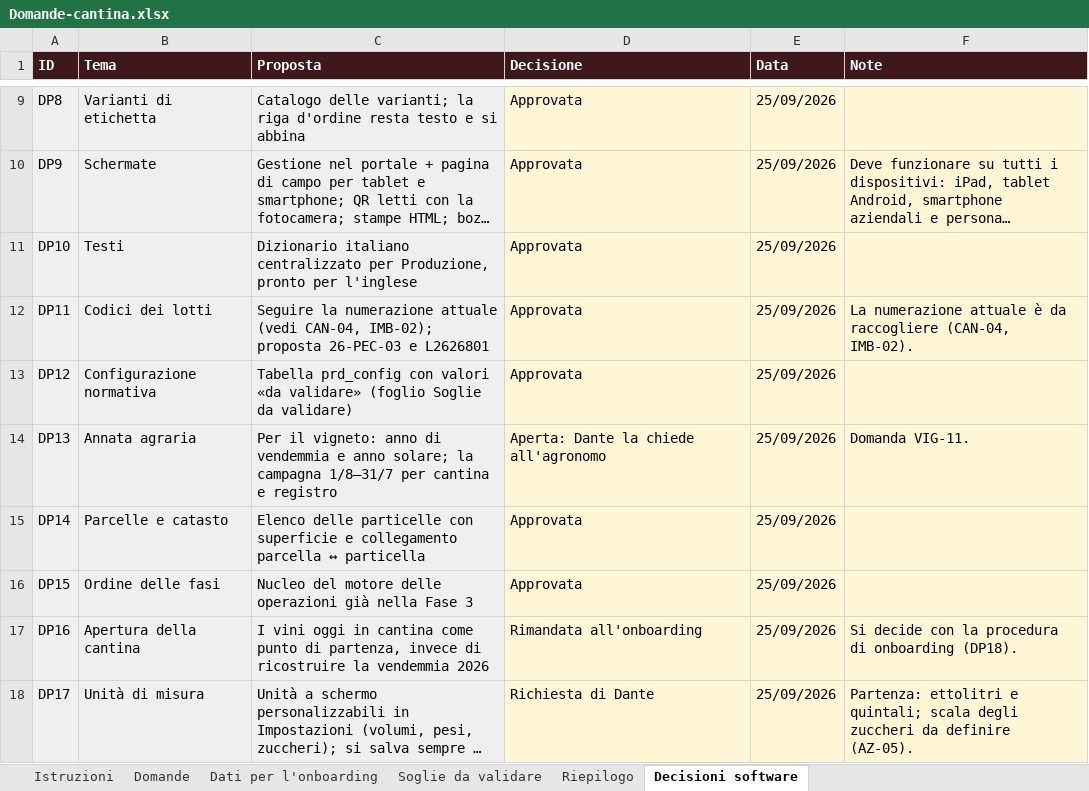
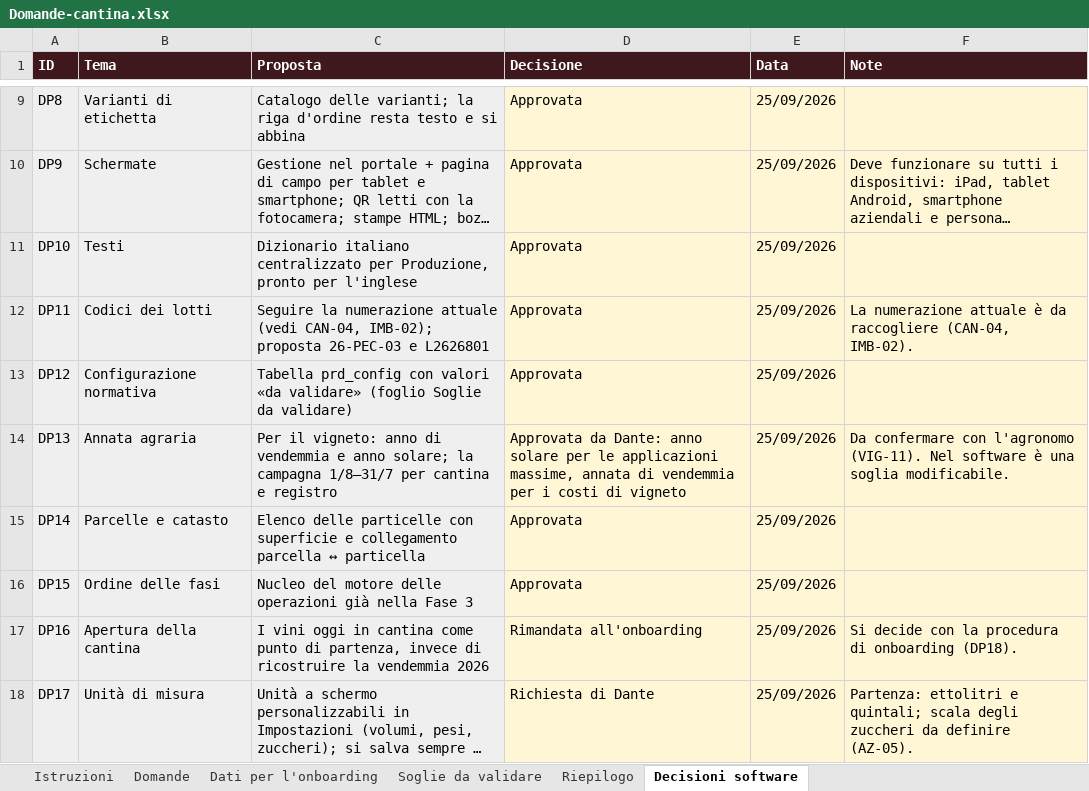
Before and after one commit to dantemarramiero/cantina-booking, an Excel workbook: docs/Domande-cantina.xlsx, sheet Decisioni software, drawn as a sheet; only a part is shown, gaps mark what is left out; long unchanged cells end in …; values as stored, in another font and other column widths than the file's, no borders; the diff names each change by its address in the sheet, - before the commit and + after, or states it on an @@ line.

```diff
--- a/docs/Domande-cantina.xlsx (sheet Decisioni software)
+++ b/docs/Domande-cantina.xlsx (sheet Decisioni software)
-D14 (Decisione): Aperta: Dante la chiede all'agronomo
+D14 (Decisione): Approvata da Dante: anno solare per le applicazioni massime, annata di vendemmia per i costi di vigneto
-F14 (Note): Domanda VIG-11.
+F14 (Note): Da confermare con l'agronomo (VIG-11). Nel software è una soglia modificabile.
```
Also changed, not shown: sheet Domande, 3 other files.
